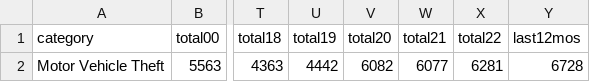
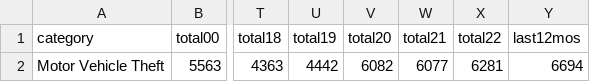
Before and after one commit to abcotvdata/safetytracker_sanfrancisco, a CSV file: data/output/yearly/autothefts_city.csv, drawn as a sheet; only a part is shown, gaps mark what is left out; the diff names each change by its address in the sheet, - before the commit and + after, or states it on an @@ line.

```diff
--- a/data/output/yearly/autothefts_city.csv
+++ b/data/output/yearly/autothefts_city.csv
-Y2 (last12mos): 6728
+Y2 (last12mos): 6694
```
Also changed, not shown: data/output/weekly/citywide_crime.csv, data/output/yearly/burglaries_city.csv, 33 other files.
